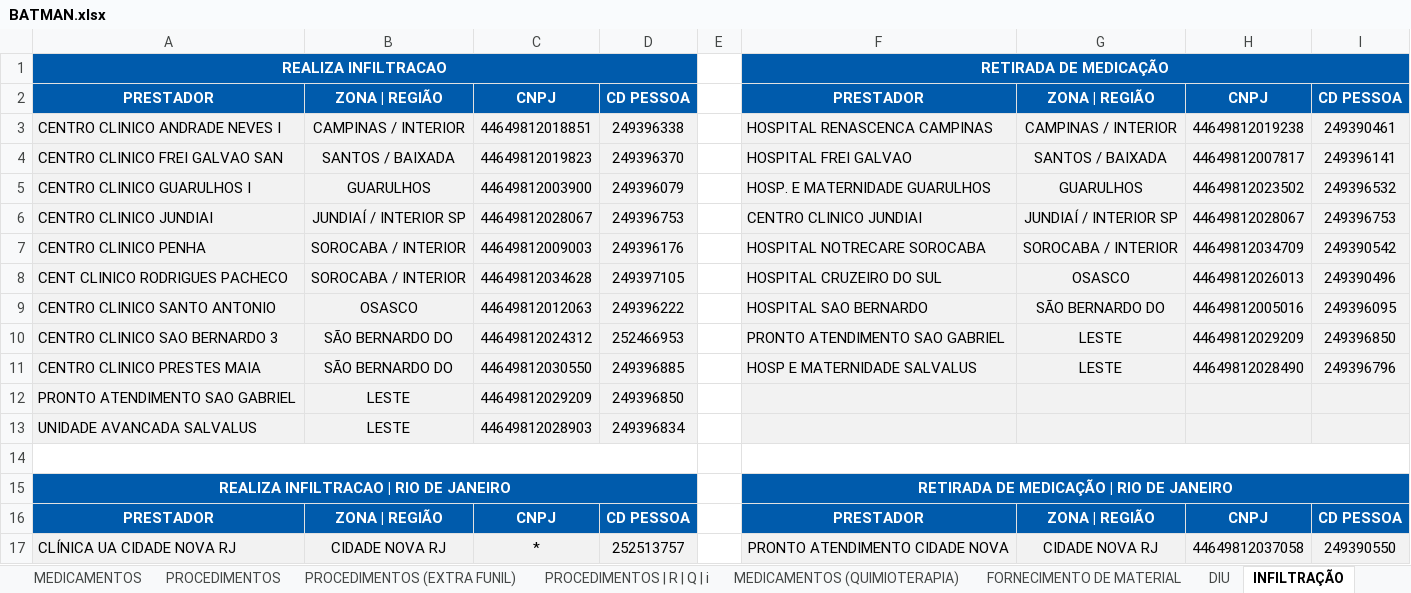
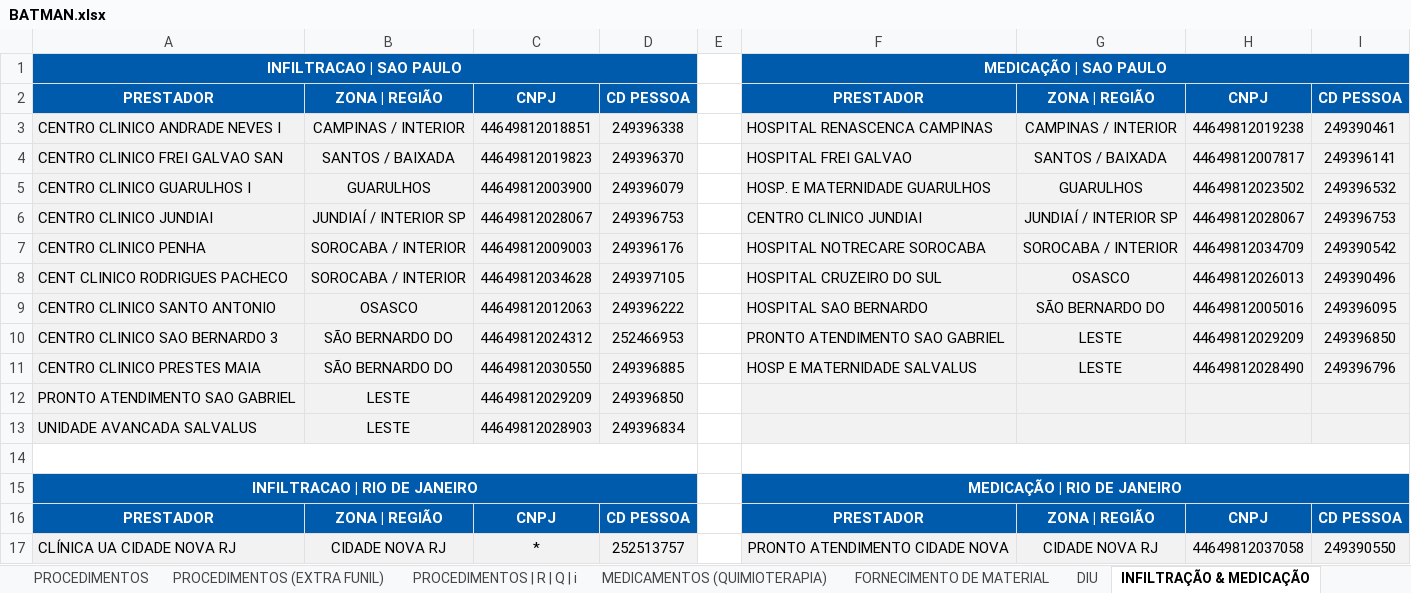
Before and after one commit to TH3EXE/MKACETE, an Excel workbook: BATMAN.xlsx, sheet INFILTRAÇÃO & MEDICAÇÃO, drawn as a sheet; values as stored, in another font and other column widths than the file's, no borders; removed rows and columns are numbered as before the commit, all else as after; the diff names each change by its address in the sheet, - before the commit and + after, or states it on an @@ line.

```diff
--- a/BATMAN.xlsx (sheet INFILTRAÇÃO & MEDICAÇÃO)
+++ b/BATMAN.xlsx (sheet INFILTRAÇÃO & MEDICAÇÃO)
-sheet tab: INFILTRAÇÃO
+sheet tab: INFILTRAÇÃO & MEDICAÇÃO
-row 1: REALIZA INFILTRACAO |  |  |  |  | RETIRADA DE MEDICAÇÃO
+row 1: INFILTRACAO | SAO PAULO |  |  |  |  | MEDICAÇÃO | SAO PAULO
-row 15: REALIZA INFILTRACAO | RIO DE JANEIRO |  |  |  |  | RETIRADA DE MEDICAÇÃO | RIO DE JANEIRO
+row 15: INFILTRACAO | RIO DE JANEIRO |  |  |  |  | MEDICAÇÃO | RIO DE JANEIRO
```
Also changed, not shown: other sheet tabs, 1 other file.
